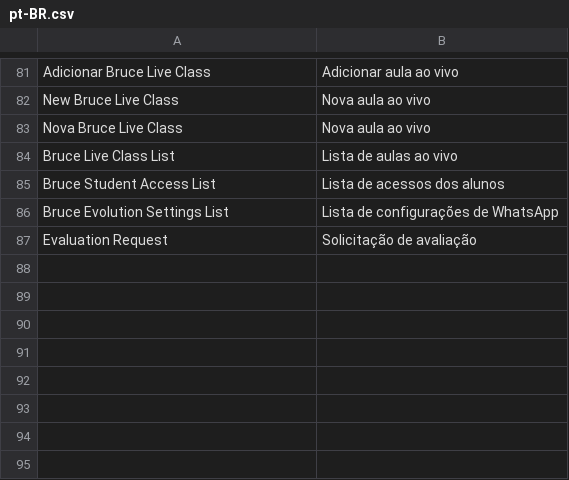
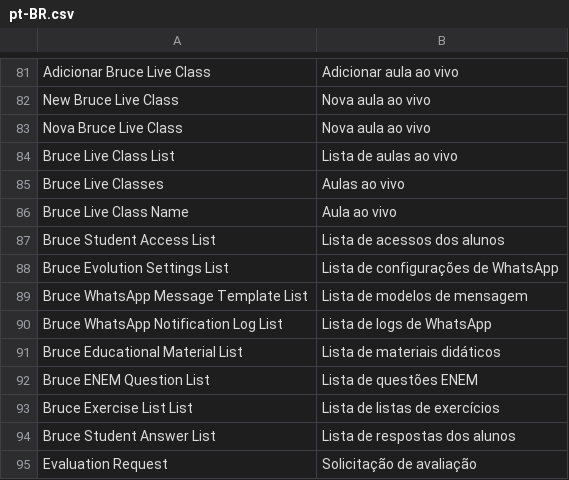
Before and after one commit to estevao98/melura-lms, a CSV file: melura_lms/translations/pt-BR.csv, drawn as a sheet; only a part is shown, gaps mark what is left out.

Commit message:
feat: polish melura desk labels and forms

```diff
--- a/melura_lms/translations/pt-BR.csv
+++ b/melura_lms/translations/pt-BR.csv
@@ -84,4 +84,12 @@ Nova Bruce Live Class,Nova aula ao vivo,
 Bruce Live Class List,Lista de aulas ao vivo,
+Bruce Live Classes,Aulas ao vivo,
+Bruce Live Class Name,Aula ao vivo,
 Bruce Student Access List,Lista de acessos dos alunos,
 Bruce Evolution Settings List,Lista de configurações de WhatsApp,
+Bruce WhatsApp Message Template List,Lista de modelos de mensagem,
+Bruce WhatsApp Notification Log List,Lista de logs de WhatsApp,
+Bruce Educational Material List,Lista de materiais didáticos,
+Bruce ENEM Question List,Lista de questões ENEM,
+Bruce Exercise List List,Lista de listas de exercícios,
+Bruce Student Answer List,Lista de respostas dos alunos,
 Evaluation Request,Solicitação de avaliação,
```
Also changed, not shown: 14 other files.
